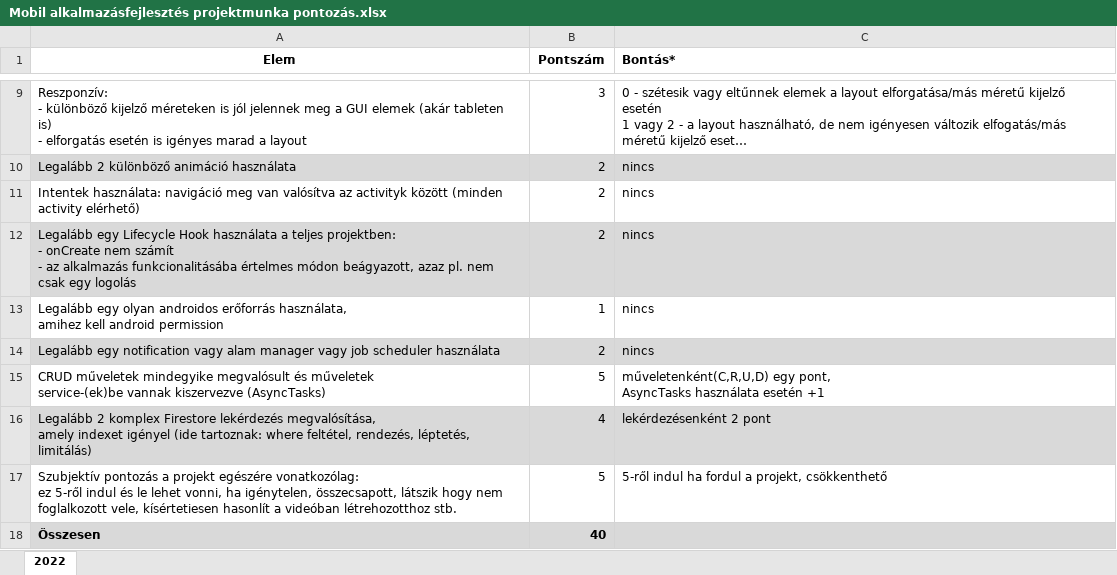
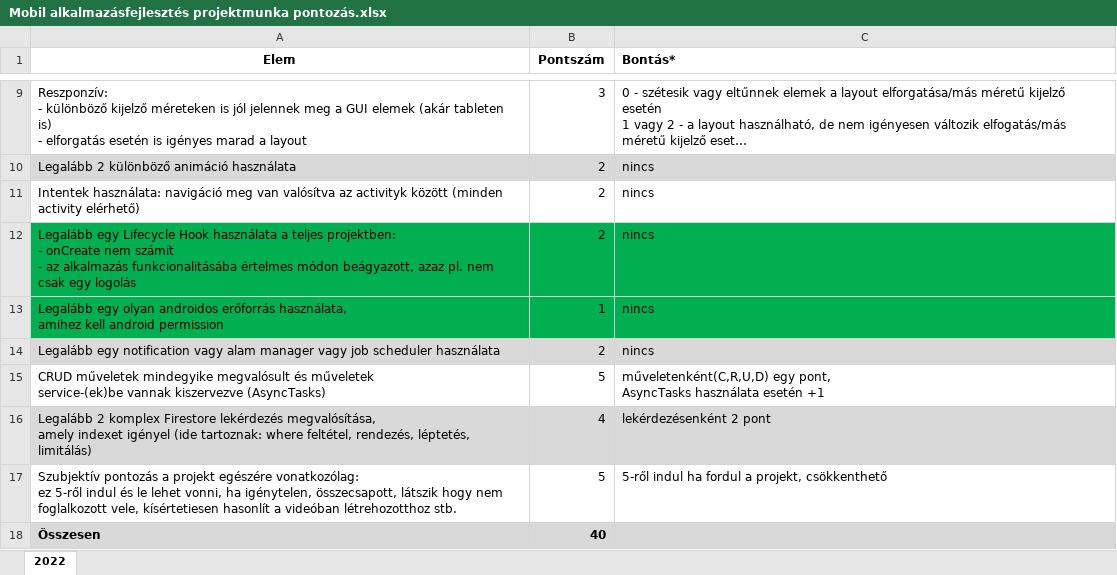
Before and after one commit to Leonovvs/Mobil-alk-project, an Excel workbook: Mobil alkalmazásfejlesztés projektmunka pontozás.xlsx, sheet 2022, drawn as a sheet; only a part is shown, gaps mark what is left out; long unchanged cells end in …; values as stored, in another font and other column widths than the file's, no borders; the diff names each change by its address in the sheet, - before the commit and + after, or states it on an @@ line.

Commit message:
Update Mobil alkalmazásfejlesztés projektmunka pontozás.xlsx

```diff
--- a/Mobil alkalmazásfejlesztés projektmunka pontozás.xlsx (sheet 2022)
+++ b/Mobil alkalmazásfejlesztés projektmunka pontozás.xlsx (sheet 2022)
-A12:C12 fill: #D9D9D9
+A12:C12 fill: #00B050
-A13:C13 fill: none
+A13:C13 fill: #00B050
```
